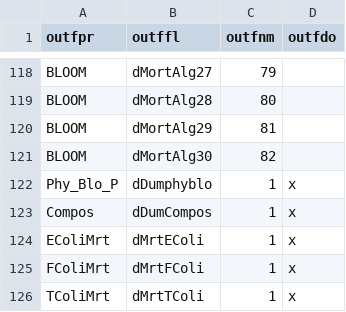
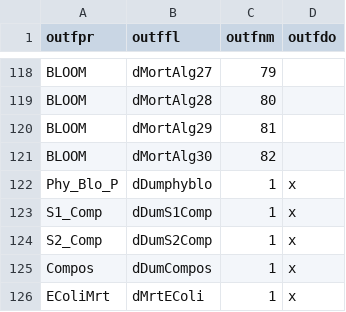
Before and after one commit to eawag-surface-waters-research/Delft3D, a CSV file: src/engines_gpl/waq/packages/waq_kernel/src/waq_tables/outpflx.csv, drawn as a sheet; only a part is shown, gaps mark what is left out; the shorter side is filled out with more unchanged rows; the diff names each change by its address in the sheet, - before the commit and + after, or states it on an @@ line.

```diff
--- a/src/engines_gpl/waq/packages/waq_kernel/src/waq_tables/outpflx.csv
+++ b/src/engines_gpl/waq/packages/waq_kernel/src/waq_tables/outpflx.csv
+row 123: S1_Comp | dDumS1Comp | 1 | x
+row 124: S2_Comp | dDumS2Comp | 1 | x
```
Also changed, not shown: src/engines_gpl/waq/packages/waq_kernel/src/waq_tables/stochi.csv, 4 other files.
